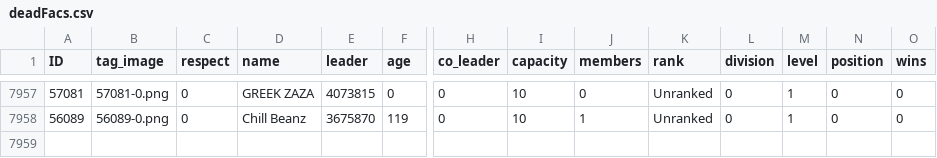
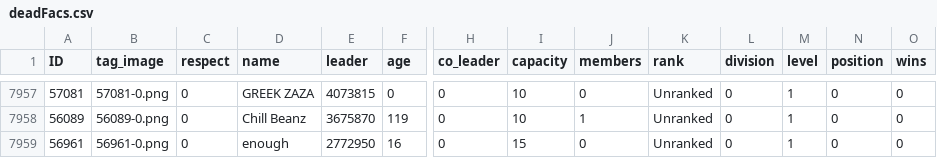
Before and after one commit to algisk/algisk.github.io, a CSV file: deadFacs.csv, drawn as a sheet; only a part is shown, gaps mark what is left out; rows hold the shown columns only; the diff names each change by its address in the sheet, - before the commit and + after, or states it on an @@ line.

```diff
--- a/deadFacs.csv
+++ b/deadFacs.csv
+row 7959: 56961 | 56961-0.png | 0 | enough | 2772950 | 16 | 0 | 15 | 0 | Unranked | 0 | 1 | 0 | 0
```
Also changed, not shown: 3 other files.
